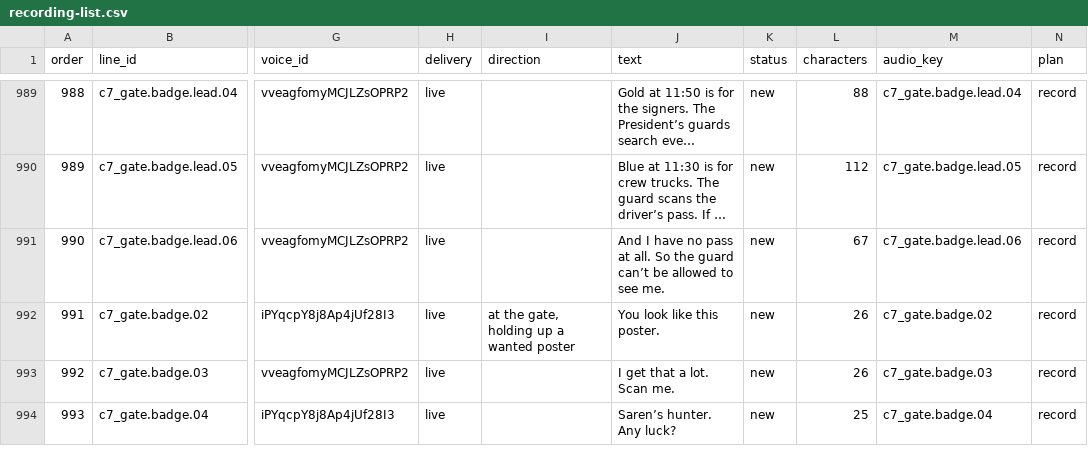
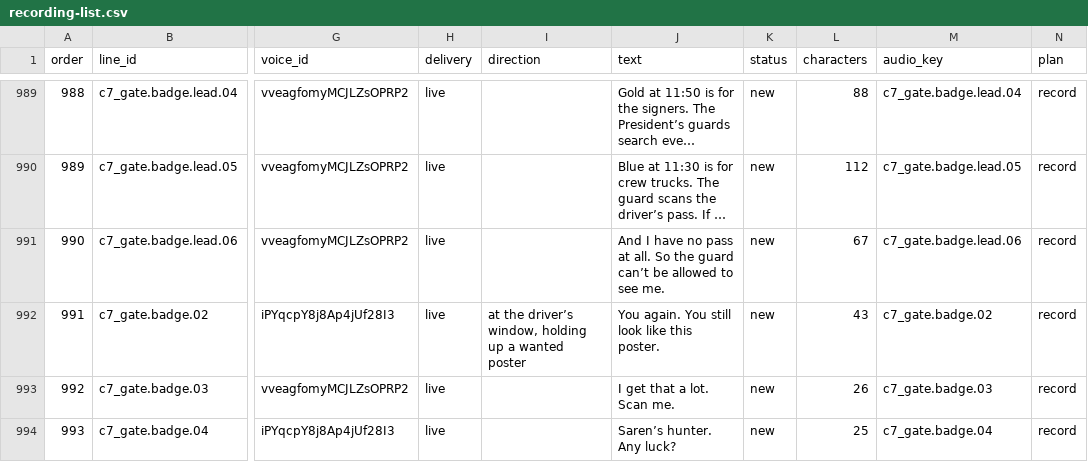
Before and after one commit to pakbaz/Night-Nine, a CSV file: docs/script-v2/recording-list.csv, drawn as a sheet; only a part is shown, gaps mark what is left out; long unchanged cells end in …; the diff names each change by its address in the sheet, - before the commit and + after, or states it on an @@ line.

```diff
--- a/docs/script-v2/recording-list.csv
+++ b/docs/script-v2/recording-list.csv
-I992 (direction): at the gate, holding up a wanted poster
+I992 (direction): at the driver’s window, holding up a wanted poster
-J992 (text): You look like this poster.
+J992 (text): You again. You still look like this poster.
-L992 (characters): 26
+L992 (characters): 43
```
Also changed, not shown: 30 other files.
